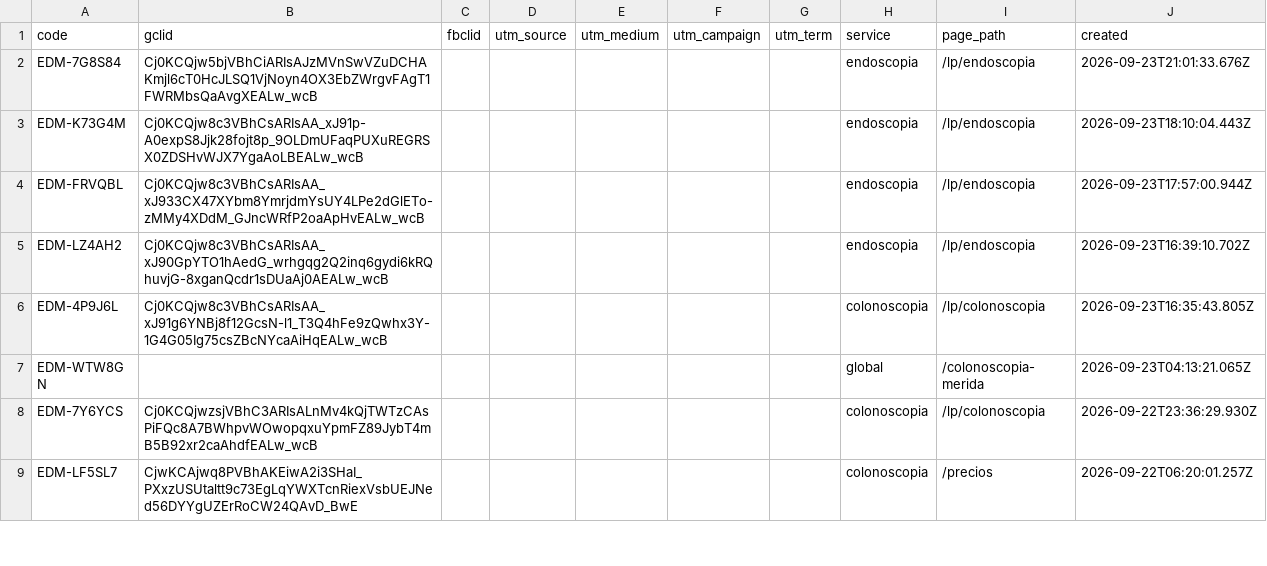
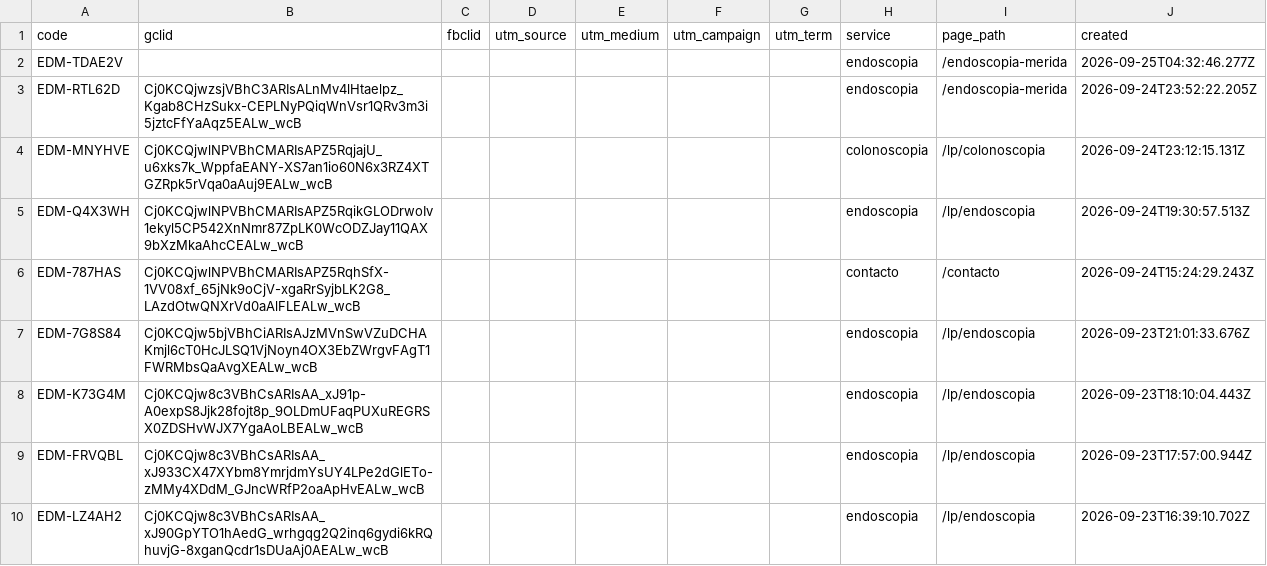
Before and after one commit to warmregards/Endoscopia-del-Mayab, a CSV file: data/ref-codes.csv, drawn as a sheet; only a part is shown; the shorter side is filled out with more unchanged rows.

```diff
--- a/data/ref-codes.csv
+++ b/data/ref-codes.csv
@@ -1,2 +1,7 @@
 code,gclid,fbclid,utm_source,utm_medium,utm_campaign,utm_term,service,page_path,created
+EDM-TDAE2V,,,,,,,endoscopia,/endoscopia-merida,2026-09-25T04:32:46.277Z
+EDM-RTL62D,Cj0KCQjwzsjVBhC3ARIsALnMv4lHtaelpz_Kgab8CHzSukx-CEPLNyPQiqWnVsr1QRv3m3i5jztcFfYaAqz5EALw_wcB,,,,,,endoscopia,/endoscopia-merida,2026-09-24T23:52:22.205Z
+EDM-MNYHVE,Cj0KCQjwlNPVBhCMARIsAPZ5RqjajU_u6xks7k_WppfaEANY-XS7an1io60N6x3RZ4XTGZRpk5rVqa0aAuj9EALw_wcB,,,,,,colonoscopia,/lp/colonoscopia,2026-09-24T23:12:15.131Z
+EDM-Q4X3WH,Cj0KCQjwlNPVBhCMARIsAPZ5RqikGLODrwoIv1ekyl5CP542XnNmr87ZpLK0WcODZJay11QAX9bXzMkaAhcCEALw_wcB,,,,,,endoscopia,/lp/endoscopia,2026-09-24T19:30:57.513Z
+EDM-787HAS,Cj0KCQjwlNPVBhCMARIsAPZ5RqhSfX-1VV08xf_65jNk9oCjV-xgaRrSyjbLK2G8_LAzdOtwQNXrVd0aAlFLEALw_wcB,,,,,,contacto,/contacto,2026-09-24T15:24:29.243Z
 EDM-7G8S84,Cj0KCQjw5bjVBhCiARIsAJzMVnSwVZuDCHAKmjl6cT0HcJLSQ1VjNoyn4OX3EbZWrgvFAgT1FWRMbsQaAvgXEALw_wcB,,,,,,endoscopia,/lp/endoscopia,2026-09-23T21:01:33.676Z
```
